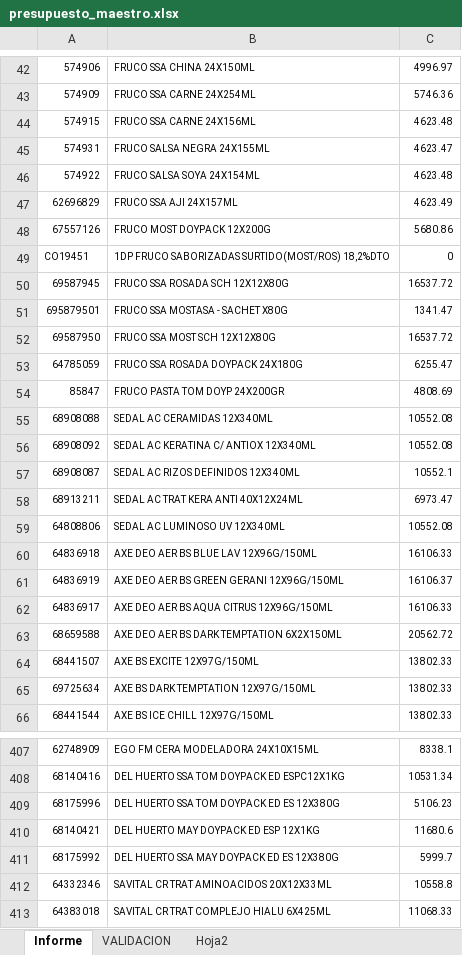
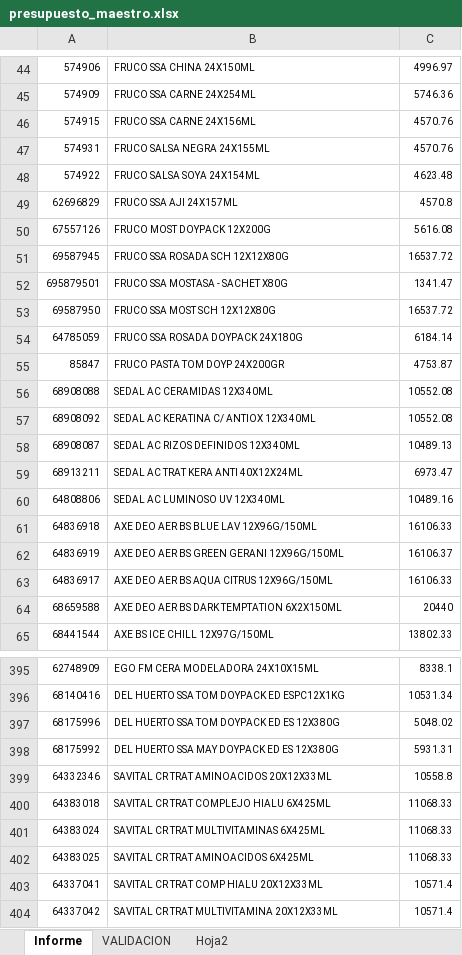
Before and after one commit to jairo12sanchez-ops/excel-master-pro, an Excel workbook: presupuesto_maestro.xlsx, sheet Informe, drawn as a sheet; only a part is shown, gaps mark what is left out; the shorter side is filled out with more unchanged rows; values as stored, in another font and other column widths than the file's, no borders; removed rows and columns are numbered as before the commit, all else as after; the diff covers the shown part only; the diff names each change by its address in the sheet, - before the commit and + after, or states it on an @@ line.

```diff
--- a/presupuesto_maestro.xlsx (sheet Informe)
+++ b/presupuesto_maestro.xlsx (sheet Informe)
-C46: 4623.48
+C46: 4570.76
-C47: 4623.47
+C47: 4570.76
-C49: 4623.49
+C49: 4570.8
-C50: 5680.86
+C50: 5616.08
-row 49: CO19451 | 1DP FRUCO SABORIZADAS SURTIDO(MOST/ROS) 18,2%DTO | 0
-C54: 6255.47
+C54: 6184.14
-C55: 4808.69
+C55: 4753.87
-C58: 10552.1
+C58: 10489.13
-C60: 10552.08
+C60: 10489.16
-C64: 20562.72
+C64: 20440
-row 64: 68441507 | AXE BS EXCITE 12X97G/150ML | 13802.33
-row 65: 69725634 | AXE BS DARK TEMPTATION 12X97G/150ML | 13802.33
-C397: 5106.23
+C397: 5048.02
-row 410: 68140421 | DEL HUERTO MAY DOYPACK ED ESP 12X1KG | 11680.6
-C398: 5999.7
+C398: 5931.31
```
Also changed, not shown: 4 added rows, 13 removed rows and 56 edited cells elsewhere in this sheet, sheet VALIDACION.
